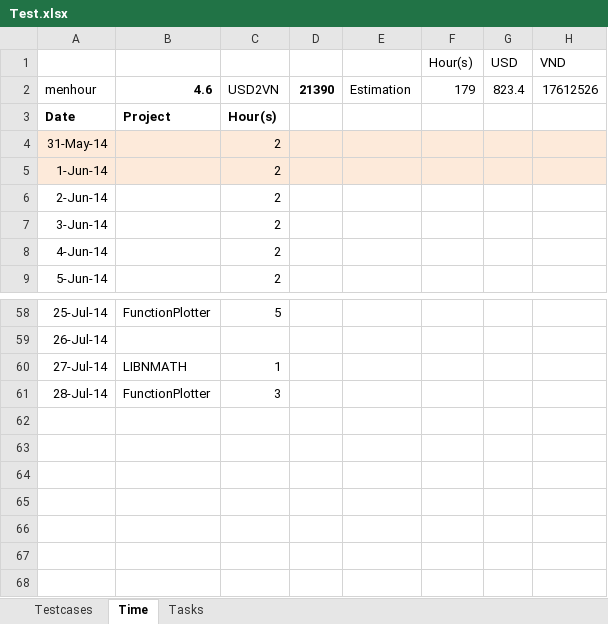
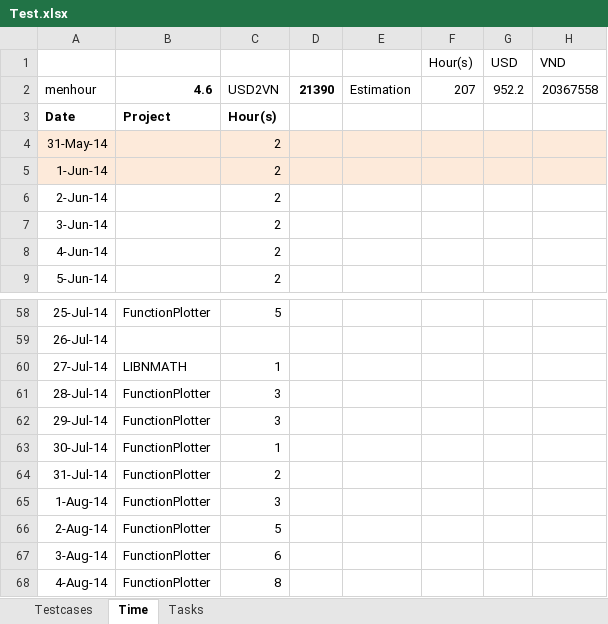
Before and after one commit to daoanhvu/libnmath, an Excel workbook: Test.xlsx, sheet Time, drawn as a sheet; only a part is shown, gaps mark what is left out; values as stored, in another font and other column widths than the file's, no borders; the diff names each change by its address in the sheet, - before the commit and + after, or states it on an @@ line.

Commit message:
update time

```diff
--- a/Test.xlsx (sheet Time)
+++ b/Test.xlsx (sheet Time)
-F2 (Hour(s)): 179
+F2 (Hour(s)): 207
-G2 (USD): 823.4
+G2 (USD): 952.2
-H2 (VND): 17612526
+H2 (VND): 20367558
+row 62: 29-Jul-14 | FunctionPlotter | 3
+row 63: 30-Jul-14 | FunctionPlotter | 1
+row 64: 31-Jul-14 | FunctionPlotter | 2
+row 65: 1-Aug-14 | FunctionPlotter | 3
+row 66: 2-Aug-14 | FunctionPlotter | 5
+row 67: 3-Aug-14 | FunctionPlotter | 6
+row 68: 4-Aug-14 | FunctionPlotter | 8
```
Also changed, not shown: sheet Tasks.
